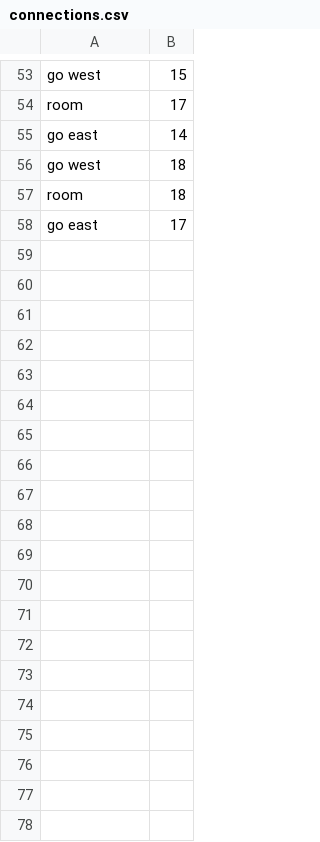
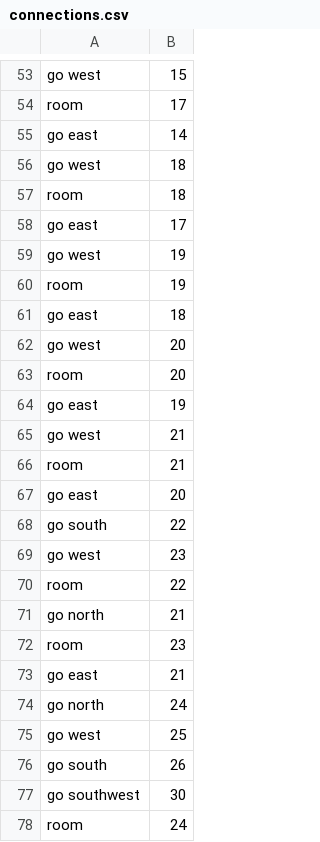
Before and after one commit to regreaves/TGTAEM, a CSV file: ta_eclipse/src/csvFiles/connections.csv, drawn as a sheet; only a part is shown, gaps mark what is left out; the diff covers the shown part only.

```diff
--- a/ta_eclipse/src/csvFiles/connections.csv
+++ b/ta_eclipse/src/csvFiles/connections.csv
@@ -58 +58,21 @@ room|18
 go east|17
+go west|19
+room|19
+go east|18
+go west|20
+room|20
+go east|19
+go west|21
+room|21
+go east|20
+go south|22
+go west|23
+room|22
+go north|21
+room|23
+go east|21
+go north|24
+go west|25
+go south|26
+go southwest|30
+room|24
```
Also changed, not shown: 21 added rows elsewhere in this file, ta_eclipse/src/csvFiles/actions.csv, ta_eclipse/src/csvFiles/items.csv, 3 other files.
